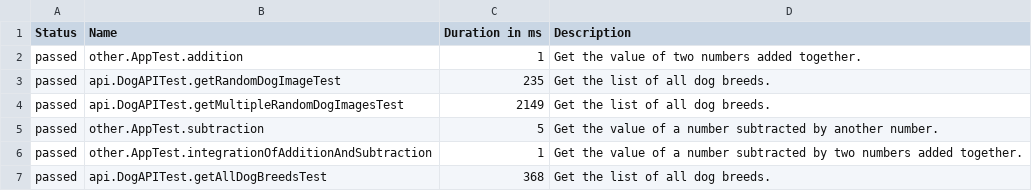
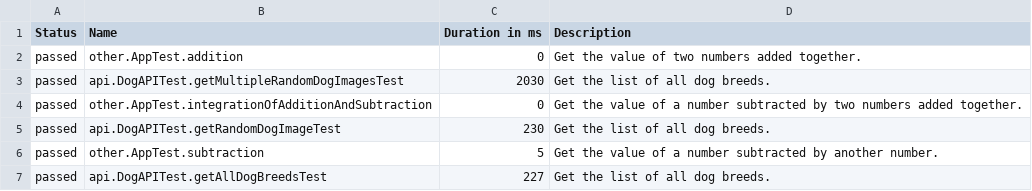
Before and after one commit to h1ddengames/JUnit-Template, a CSV file: docs/allure-reports/data/suites.csv, drawn as a sheet.

```diff
--- a/docs/allure-reports/data/suites.csv
+++ b/docs/allure-reports/data/suites.csv
@@ -1,7 +1,7 @@
 "Status","Name","Duration in ms","Description"
-"passed","other.AppTest.addition","1","Get the value of two numbers added together."
-"passed","api.DogAPITest.getRandomDogImageTest","235","Get the list of all dog breeds."
-"passed","api.DogAPITest.getMultipleRandomDogImagesTest","2149","Get the list of all dog breeds."
+"passed","other.AppTest.addition","0","Get the value of two numbers added together."
+"passed","api.DogAPITest.getMultipleRandomDogImagesTest","2030","Get the list of all dog breeds."
+"passed","other.AppTest.integrationOfAdditionAndSubtraction","0","Get the value of a number subtracted by two numbers added together."
+"passed","api.DogAPITest.getRandomDogImageTest","230","Get the list of all dog breeds."
 "passed","other.AppTest.subtraction","5","Get the value of a number subtracted by another number."
-"passed","other.AppTest.integrationOfAdditionAndSubtraction","1","Get the value of a number subtracted by two numbers added together."
-"passed","api.DogAPITest.getAllDogBreedsTest","368","Get the list of all dog breeds."
+"passed","api.DogAPITest.getAllDogBreedsTest","227","Get the list of all dog breeds."
```
Also changed, not shown: docs/allure-reports/data/behaviors.csv, 52 other files.
